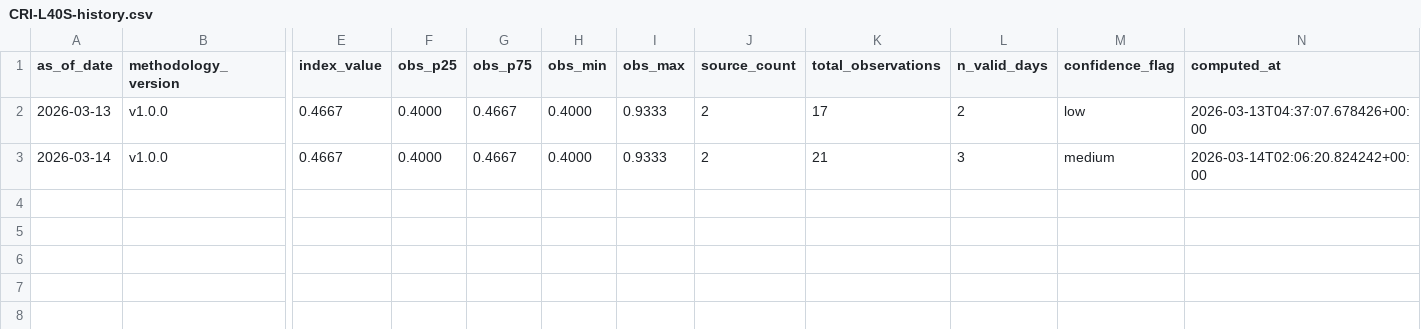
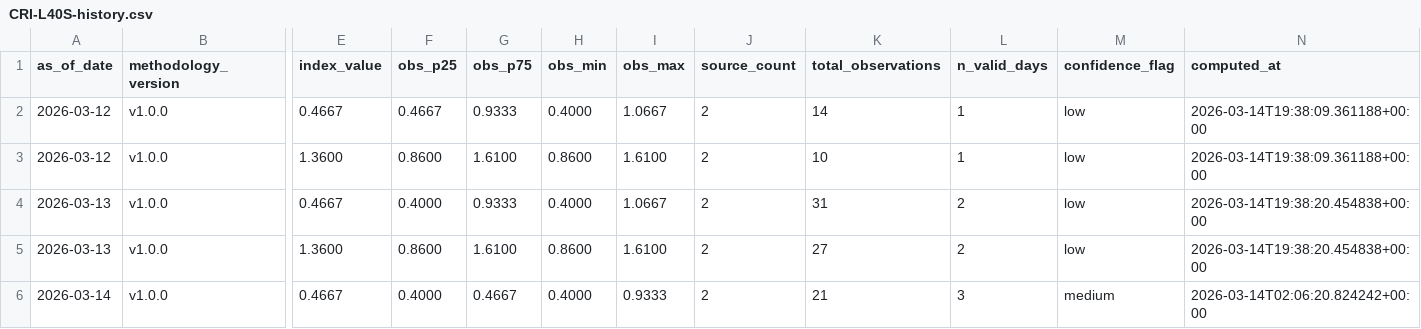
Before and after one commit to ccir-index/ccir-data, a CSV file: cri-l40s/CRI-L40S-history.csv, drawn as a sheet; only a part is shown, gaps mark what is left out; addresses are those after the commit; rows hold the shown columns only; the diff names each change by its address in the sheet, - before the commit and + after, or states it on an @@ line.

Commit message:
backfill: replace 2026-03-12, 2026-03-13 with intraday-corrected values [L40S]

```diff
--- a/cri-l40s/CRI-L40S-history.csv
+++ b/cri-l40s/CRI-L40S-history.csv
+row 2: 2026-03-12 | v1.0.0 | 0.4667 | 0.4667 | 0.9333 | 0.4000 | 1.0667 | 2 | 14 | 1 | low | 2026-03-14T19:38:09.361188+00:00
+row 3: 2026-03-12 | v1.0.0 | 1.3600 | 0.8600 | 1.6100 | 0.8600 | 1.6100 | 2 | 10 | 1 | low | 2026-03-14T19:38:09.361188+00:00
-G4 (obs_p75): 0.4667
+G4 (obs_p75): 0.9333
-I4 (obs_max): 0.9333
+I4 (obs_max): 1.0667
-K4 (total_observations): 17
+K4 (total_observations): 31
-N4 (computed_at): 2026-03-13T04:37:07.678426+00:00
+N4 (computed_at): 2026-03-14T19:38:20.454838+00:00
+row 5: 2026-03-13 | v1.0.0 | 1.3600 | 0.8600 | 1.6100 | 0.8600 | 1.6100 | 2 | 27 | 2 | low | 2026-03-14T19:38:20.454838+00:00
```
